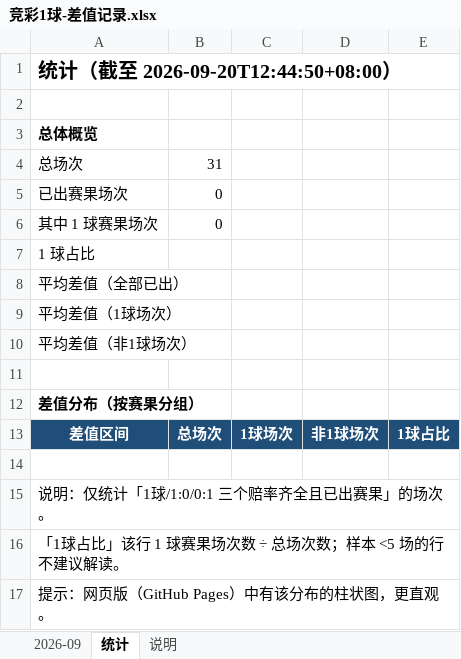
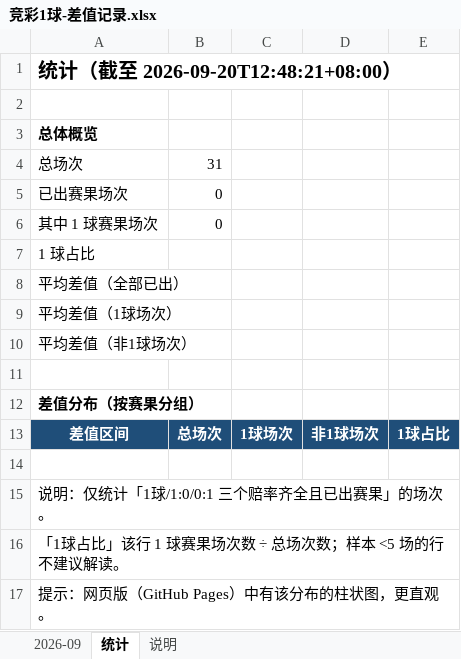
Before and after one commit to chuangyuyu/jingcai, an Excel workbook: docs/excel/竞彩1球-差值记录.xlsx, sheet 统计, drawn as a sheet; values as stored, in another font and other column widths than the file's, no borders; the diff names each change by its address in the sheet, - before the commit and + after, or states it on an @@ line.

```diff
--- a/docs/excel/竞彩1球-差值记录.xlsx (sheet 统计)
+++ b/docs/excel/竞彩1球-差值记录.xlsx (sheet 统计)
-A1: 统计（截至 2026-09-20T12:44:50+08:00）
+A1: 统计（截至 2026-09-20T12:48:21+08:00）
```
Also changed, not shown: sheet 2026-09, 9 other files.
